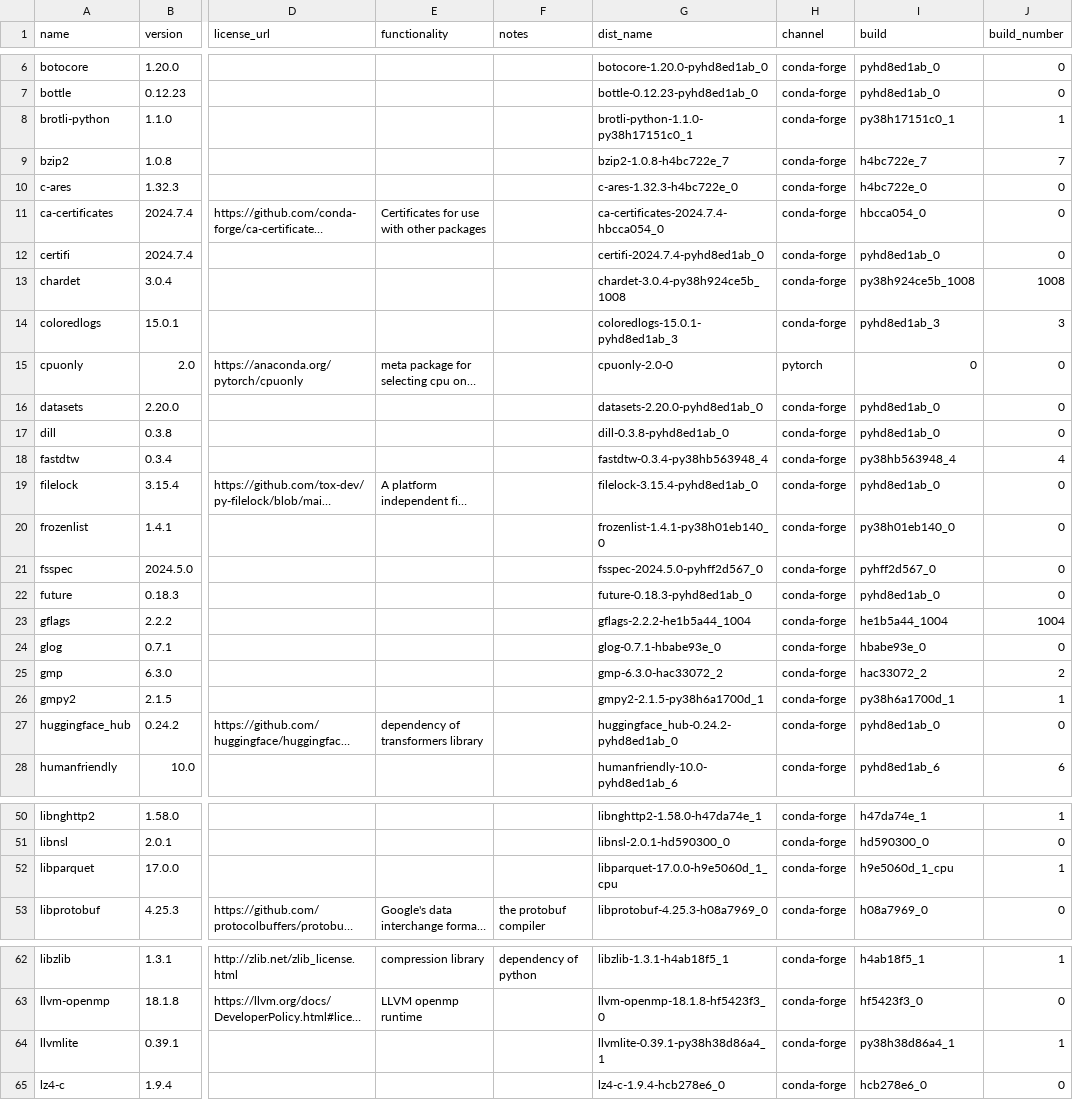
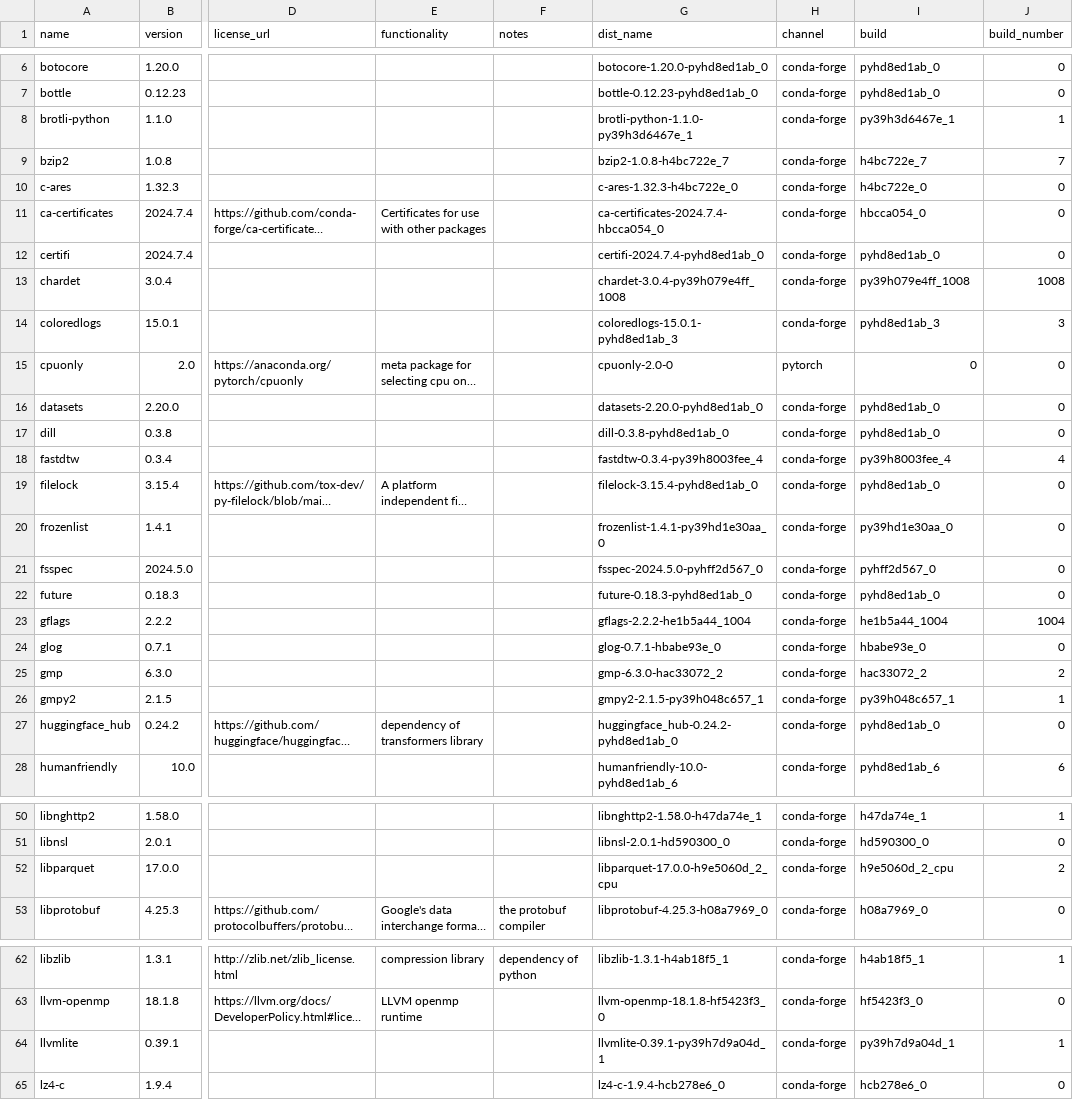
Before and after one commit to splunk/Splunk-python-for-scientific-computing, a CSV file: linux_x86_64/license_report.csv, drawn as a sheet; only a part is shown, gaps mark what is left out; long unchanged cells end in …; the diff covers the shown part only; the diff names each change by its address in the sheet, - before the commit and + after, or states it on an @@ line.

Commit message:
MLA-4739: Update sklearn=1.5.1, python=3.9.19 linux PSC 4.2.1

```diff
--- a/linux_x86_64/license_report.csv
+++ b/linux_x86_64/license_report.csv
-G8 (dist_name): brotli-python-1.1.0-py38h17151c0_1
+G8 (dist_name): brotli-python-1.1.0-py39h3d6467e_1
-I8 (build): py38h17151c0_1
+I8 (build): py39h3d6467e_1
-G13 (dist_name): chardet-3.0.4-py38h924ce5b_1008
+G13 (dist_name): chardet-3.0.4-py39h079e4ff_1008
-I13 (build): py38h924ce5b_1008
+I13 (build): py39h079e4ff_1008
-G18 (dist_name): fastdtw-0.3.4-py38hb563948_4
+G18 (dist_name): fastdtw-0.3.4-py39h8003fee_4
-I18 (build): py38hb563948_4
+I18 (build): py39h8003fee_4
-G20 (dist_name): frozenlist-1.4.1-py38h01eb140_0
+G20 (dist_name): frozenlist-1.4.1-py39hd1e30aa_0
-I20 (build): py38h01eb140_0
+I20 (build): py39hd1e30aa_0
-G26 (dist_name): gmpy2-2.1.5-py38h6a1700d_1
+G26 (dist_name): gmpy2-2.1.5-py39h048c657_1
-I26 (build): py38h6a1700d_1
+I26 (build): py39h048c657_1
-G52 (dist_name): libparquet-17.0.0-h9e5060d_1_cpu
+G52 (dist_name): libparquet-17.0.0-h9e5060d_2_cpu
-I52 (build): h9e5060d_1_cpu
+I52 (build): h9e5060d_2_cpu
-J52 (build_number): 1
+J52 (build_number): 2
-G64 (dist_name): llvmlite-0.39.1-py38h38d86a4_1
+G64 (dist_name): llvmlite-0.39.1-py39h7d9a04d_1
-I64 (build): py38h38d86a4_1
+I64 (build): py39h7d9a04d_1
```
Also changed, not shown: 52 edited cells elsewhere in this file, 2 other files.
